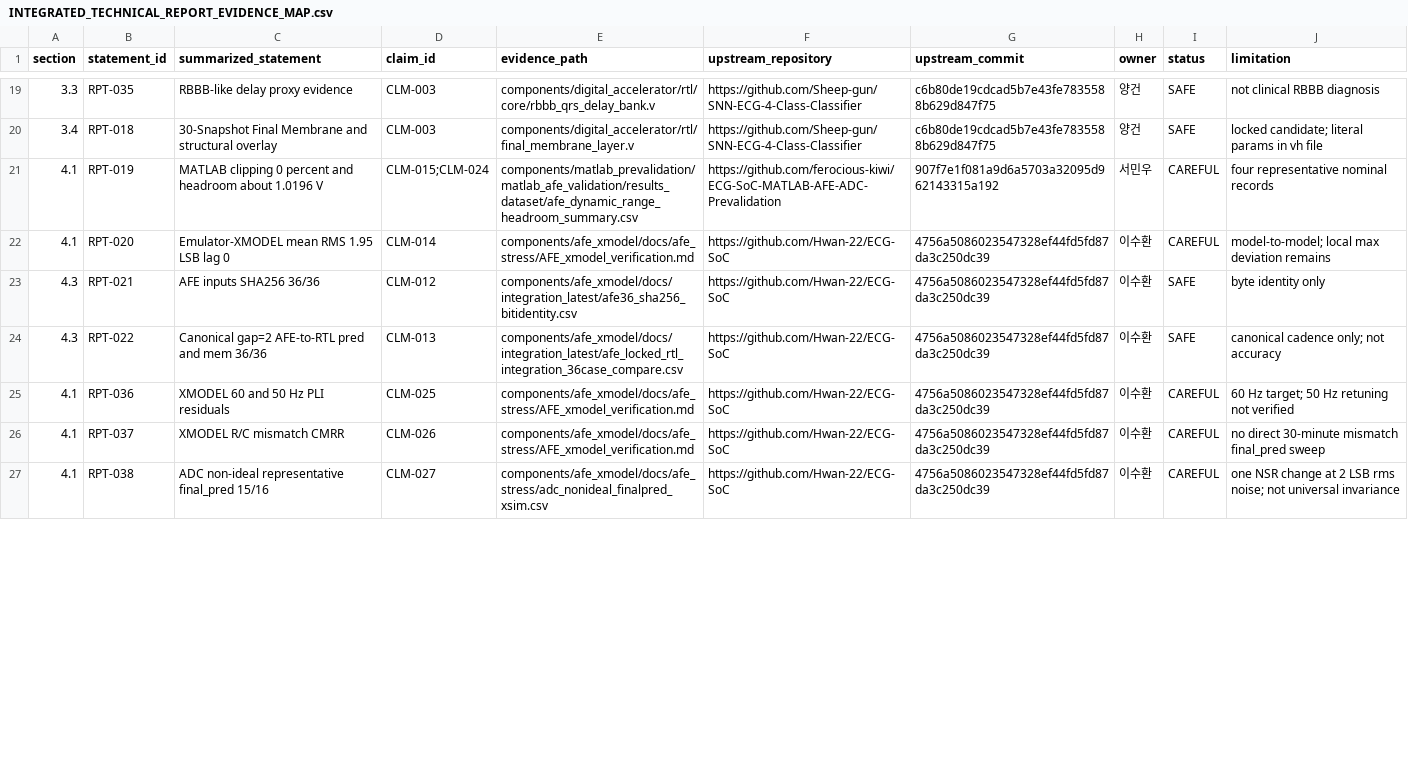
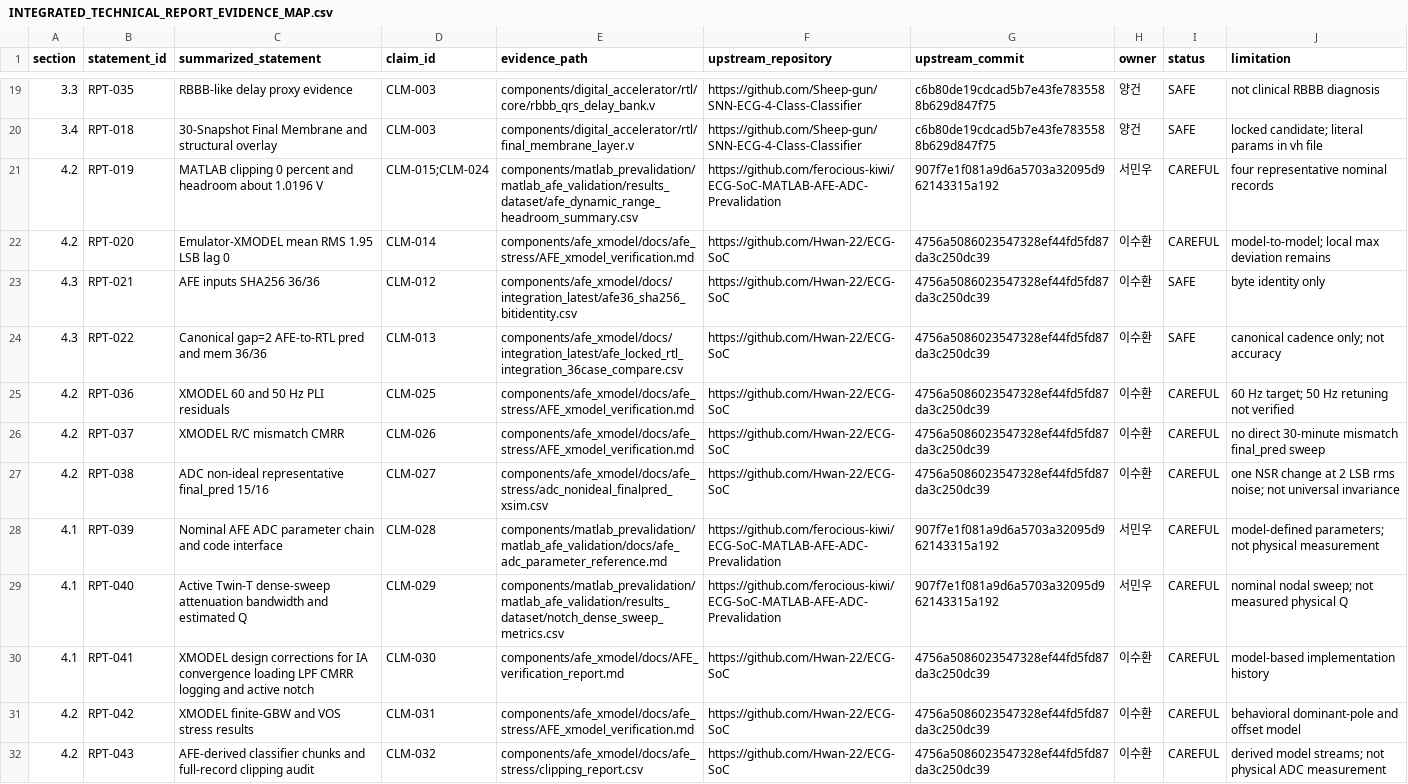
Before and after one commit to Sheep-gun/ECG-SoC-Integrated, a CSV file: reports/INTEGRATED_TECHNICAL_REPORT_EVIDENCE_MAP.csv, drawn as a sheet; only a part is shown, gaps mark what is left out; the diff covers the shown part only.

```diff
--- a/reports/INTEGRATED_TECHNICAL_REPORT_EVIDENCE_MAP.csv
+++ b/reports/INTEGRATED_TECHNICAL_REPORT_EVIDENCE_MAP.csv
@@ -20,8 +20,13 @@ section,statement_id,summarized_statement,claim_id,evidence_path,upstream_reposi
 3.4,RPT-018,"30-Snapshot Final Membrane and structural overlay",CLM-003,components/digital_accelerator/rtl/final_membrane_layer.v,https://github.com/Sheep-gun/SNN-ECG-4-Class-Classifier,c6b80de19cdcad5b7e43fe7835588b629d847f75,양건,SAFE,"locked candidate; literal params in vh file"
-4.1,RPT-019,"MATLAB clipping 0 percent and headroom about 1.0196 V",CLM-015;CLM-024,components/matlab_prevalidation/matlab_afe_validation/results_dataset/afe_dynamic_range_headroom_summary.csv,https://github.com/ferocious-kiwi/ECG-SoC-MATLAB-AFE-ADC-Prevalidation,907f7e1f081a9d6a5703a32095d962143315a192,서민우,CAREFUL,"four representative nominal records"
-4.1,RPT-020,"Emulator-XMODEL mean RMS 1.95 LSB lag 0",CLM-014,components/afe_xmodel/docs/afe_stress/AFE_xmodel_verification.md,https://github.com/Hwan-22/ECG-SoC,4756a5086023547328ef44fd5fd87da3c250dc39,이수환,CAREFUL,"model-to-model; local max deviation remains"
+4.2,RPT-019,"MATLAB clipping 0 percent and headroom about 1.0196 V",CLM-015;CLM-024,components/matlab_prevalidation/matlab_afe_validation/results_dataset/afe_dynamic_range_headroom_summary.csv,https://github.com/ferocious-kiwi/ECG-SoC-MATLAB-AFE-ADC-Prevalidation,907f7e1f081a9d6a5703a32095d962143315a192,서민우,CAREFUL,"four representative nominal records"
+4.2,RPT-020,"Emulator-XMODEL mean RMS 1.95 LSB lag 0",CLM-014,components/afe_xmodel/docs/afe_stress/AFE_xmodel_verification.md,https://github.com/Hwan-22/ECG-SoC,4756a5086023547328ef44fd5fd87da3c250dc39,이수환,CAREFUL,"model-to-model; local max deviation remains"
 4.3,RPT-021,"AFE inputs SHA256 36/36",CLM-012,components/afe_xmodel/docs/integration_latest/afe36_sha256_bitidentity.csv,https://github.com/Hwan-22/ECG-SoC,4756a5086023547328ef44fd5fd87da3c250dc39,이수환,SAFE,"byte identity only"
 4.3,RPT-022,"Canonical gap=2 AFE-to-RTL pred and mem 36/36",CLM-013,components/afe_xmodel/docs/integration_latest/afe_locked_rtl_integration_36case_compare.csv,https://github.com/Hwan-22/ECG-SoC,4756a5086023547328ef44fd5fd87da3c250dc39,이수환,SAFE,"canonical cadence only; not accuracy"
-4.1,RPT-036,"XMODEL 60 and 50 Hz PLI residuals",CLM-025,components/afe_xmodel/docs/afe_stress/AFE_xmodel_verification.md,https://github.com/Hwan-22/ECG-SoC,4756a5086023547328ef44fd5fd87da3c250dc39,이수환,CAREFUL,"60 Hz target; 50 Hz retuning not verified"
-4.1,RPT-037,"XMODEL R/C mismatch CMRR",CLM-026,components/afe_xmodel/docs/afe_stress/AFE_xmodel_verification.md,https://github.com/Hwan-22/ECG-SoC,4756a5086023547328ef44fd5fd87da3c250dc39,이수환,CAREFUL,"no direct 30-minute mismatch final_pred sweep"
-4.1,RPT-038,"ADC non-ideal representative final_pred 15/16",CLM-027,components/afe_xmodel/docs/afe_stress/adc_nonideal_finalpred_xsim.csv,https://github.com/Hwan-22/ECG-SoC,4756a5086023547328ef44fd5fd87da3c250dc39,이수환,CAREFUL,"one NSR change at 2 LSB rms noise; not universal invariance"
+4.2,RPT-036,"XMODEL 60 and 50 Hz PLI residuals",CLM-025,components/afe_xmodel/docs/afe_stress/AFE_xmodel_verification.md,https://github.com/Hwan-22/ECG-SoC,4756a5086023547328ef44fd5fd87da3c250dc39,이수환,CAREFUL,"60 Hz target; 50 Hz retuning not verified"
+4.2,RPT-037,"XMODEL R/C mismatch CMRR",CLM-026,components/afe_xmodel/docs/afe_stress/AFE_xmodel_verification.md,https://github.com/Hwan-22/ECG-SoC,4756a5086023547328ef44fd5fd87da3c250dc39,이수환,CAREFUL,"no direct 30-minute mismatch final_pred sweep"
+4.2,RPT-038,"ADC non-ideal representative final_pred 15/16",CLM-027,components/afe_xmodel/docs/afe_stress/adc_nonideal_finalpred_xsim.csv,https://github.com/Hwan-22/ECG-SoC,4756a5086023547328ef44fd5fd87da3c250dc39,이수환,CAREFUL,"one NSR change at 2 LSB rms noise; not universal invariance"
+4.1,RPT-039,"Nominal AFE ADC parameter chain and code interface",CLM-028,components/matlab_prevalidation/matlab_afe_validation/docs/afe_adc_parameter_reference.md,https://github.com/ferocious-kiwi/ECG-SoC-MATLAB-AFE-ADC-Prevalidation,907f7e1f081a9d6a5703a32095d962143315a192,서민우,CAREFUL,"model-defined parameters; not physical measurement"
+4.1,RPT-040,"Active Twin-T dense-sweep attenuation bandwidth and estimated Q",CLM-029,components/matlab_prevalidation/matlab_afe_validation/results_dataset/notch_dense_sweep_metrics.csv,https://github.com/ferocious-kiwi/ECG-SoC-MATLAB-AFE-ADC-Prevalidation,907f7e1f081a9d6a5703a32095d962143315a192,서민우,CAREFUL,"nominal nodal sweep; not measured physical Q"
+4.1,RPT-041,"XMODEL design corrections for IA convergence loading LPF CMRR logging and active notch",CLM-030,components/afe_xmodel/docs/AFE_verification_report.md,https://github.com/Hwan-22/ECG-SoC,4756a5086023547328ef44fd5fd87da3c250dc39,이수환,CAREFUL,"model-based implementation history"
+4.2,RPT-042,"XMODEL finite-GBW and VOS stress results",CLM-031,components/afe_xmodel/docs/afe_stress/AFE_xmodel_verification.md,https://github.com/Hwan-22/ECG-SoC,4756a5086023547328ef44fd5fd87da3c250dc39,이수환,CAREFUL,"behavioral dominant-pole and offset model"
+4.2,RPT-043,"AFE-derived classifier chunks and full-record clipping audit",CLM-032,components/afe_xmodel/docs/afe_stress/clipping_report.csv,https://github.com/Hwan-22/ECG-SoC,4756a5086023547328ef44fd5fd87da3c250dc39,이수환,CAREFUL,"derived model streams; not physical ADC measurement"
```
Also changed, not shown: 10 added rows and 2 edited cells elsewhere in this file, source_of_truth/claim_registry.csv, 18 other files.
